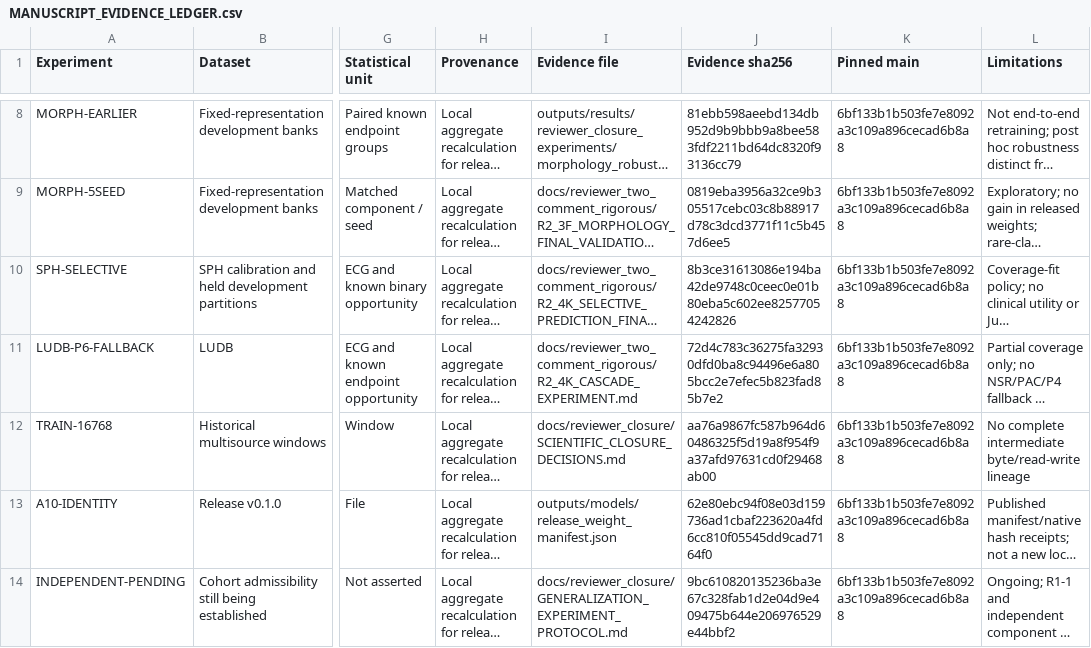
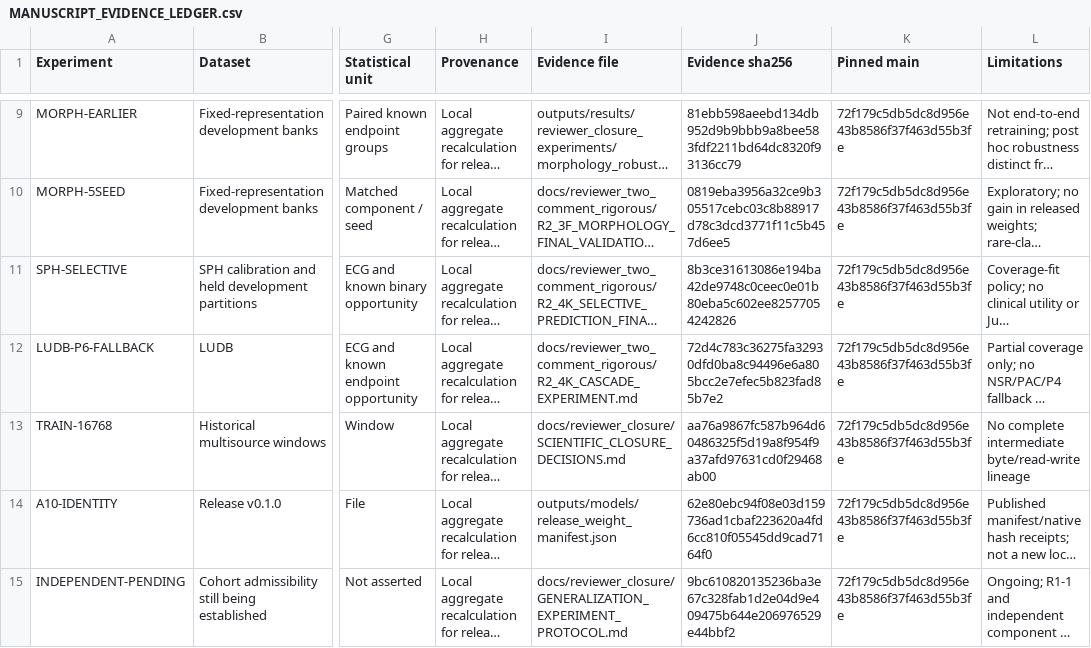
Before and after one commit to Mateo197802/titan-v45-ecg-multihead, a CSV file: manuscript/revision_life_4620846/supplementary/MANUSCRIPT_EVIDENCE_LEDGER.csv, drawn as a sheet; only a part is shown, gaps mark what is left out; long unchanged cells end in …; addresses are those after the commit; the diff covers the shown part only; the diff names each change by its address in the sheet, - before the commit and + after, or states it on an @@ line.

```diff
--- a/manuscript/revision_life_4620846/supplementary/MANUSCRIPT_EVIDENCE_LEDGER.csv
+++ b/manuscript/revision_life_4620846/supplementary/MANUSCRIPT_EVIDENCE_LEDGER.csv
-K9:K15 (Pinned main): 6bf133b1b503fe7e8092a3c109a896cecad6b8a8
+K9:K15 (Pinned main): 72f179c5db5dc8d956e43b8586f37f463d55b3fe
```
Also changed, not shown: 1 added row and 6 edited cells elsewhere in this file, 27 other files.
